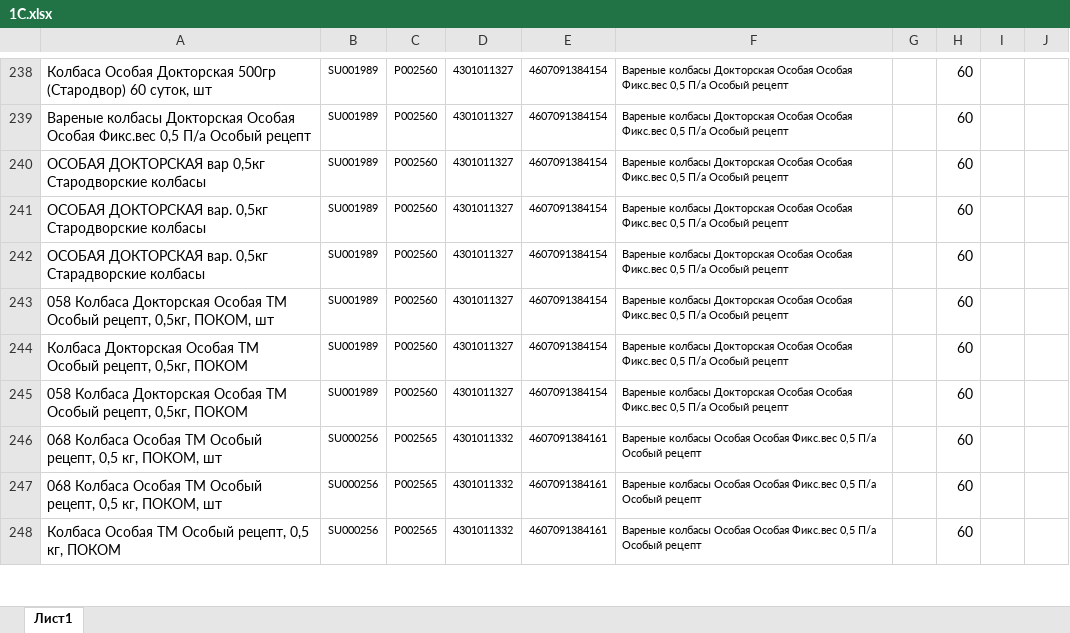
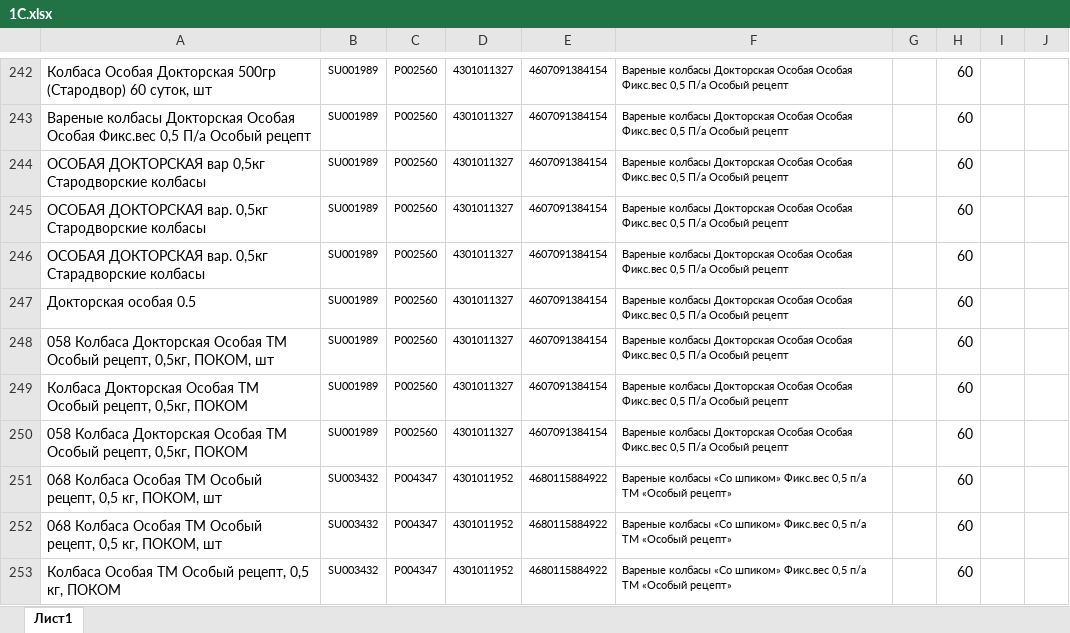
Before and after one commit to Fejanin/pokom_ki, an Excel workbook: moduls/1С.xlsx, sheet Лист1, drawn as a sheet; only a part is shown, gaps mark what is left out; values as stored, in another font and other column widths than the file's, no borders; addresses are those after the commit; the diff covers the shown part only; the diff names each change by its address in the sheet, - before the commit and + after, or states it on an @@ line.

```diff
--- a/moduls/1С.xlsx (sheet Лист1)
+++ b/moduls/1С.xlsx (sheet Лист1)
+row 247: Докторская особая 0.5 | SU001989 | P002560 | 4301011327 | 4607091384154 | Вареные колбасы Докторская Особая Особая Фикс.вес 0,5 П/а Особый рецепт |  | 60
-B251:B253: SU000256
+B251:B253: SU003432
-C251:C253: P002565
+C251:C253: P004347
-D251:D253: 4301011332
+D251:D253: 4301011952
-E251:E253: 4607091384161
+E251:E253: 4680115884922
-F251:F253: Вареные колбасы Особая Особая Фикс.вес 0,5 П/а Особый рецепт
+F251:F253: Вареные колбасы «Со шпиком» Фикс.вес 0,5 п/а ТМ «Особый рецепт»
```
Also changed, not shown: 24 added rows and 147 edited cells elsewhere in this sheet, formulas that keep their value, 9 other files.
